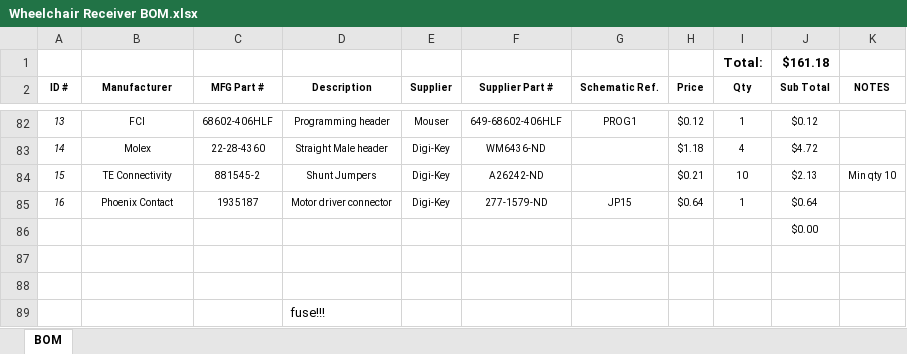
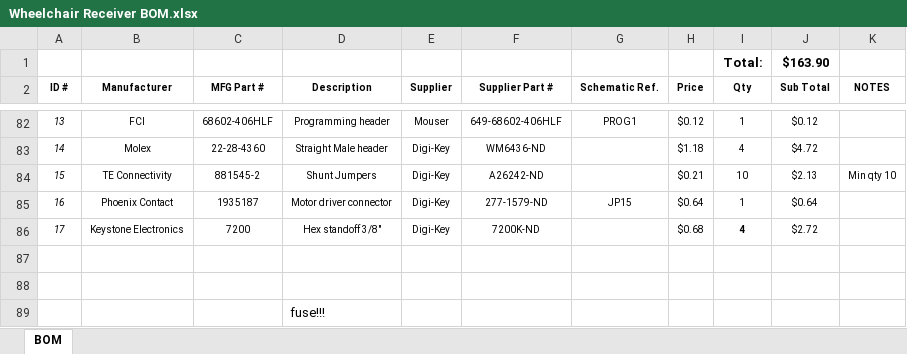
Before and after one commit to stewdk/pwct, an Excel workbook: hardware/Wheelchair Receiver BOM.xlsx, sheet BOM, drawn as a sheet; only a part is shown, gaps mark what is left out; values as stored, in another font and other column widths than the file's, no borders; table styles not drawn; removed rows and columns are numbered as before the commit, all else as after; the diff names each change by its address in the sheet, - before the commit and + after, or states it on an @@ line.

Commit message:
Wheelchair code - changed pins to match rev 2012A hardware, other cleanup

```diff
--- a/hardware/Wheelchair Receiver BOM.xlsx (sheet BOM)
+++ b/hardware/Wheelchair Receiver BOM.xlsx (sheet BOM)
-J1 (Sub Total): $161.18
+J1 (Sub Total): $163.90
-row 86:  |  |  |  |  |  |  |  |  | $0.00
+row 86: 17 | Keystone Electronics | 7200 | Hex standoff 3/8" | Digi-Key | 7200K-ND |  | $0.68 | 4 | $2.72
```
Also changed, not shown: 9 other files.
